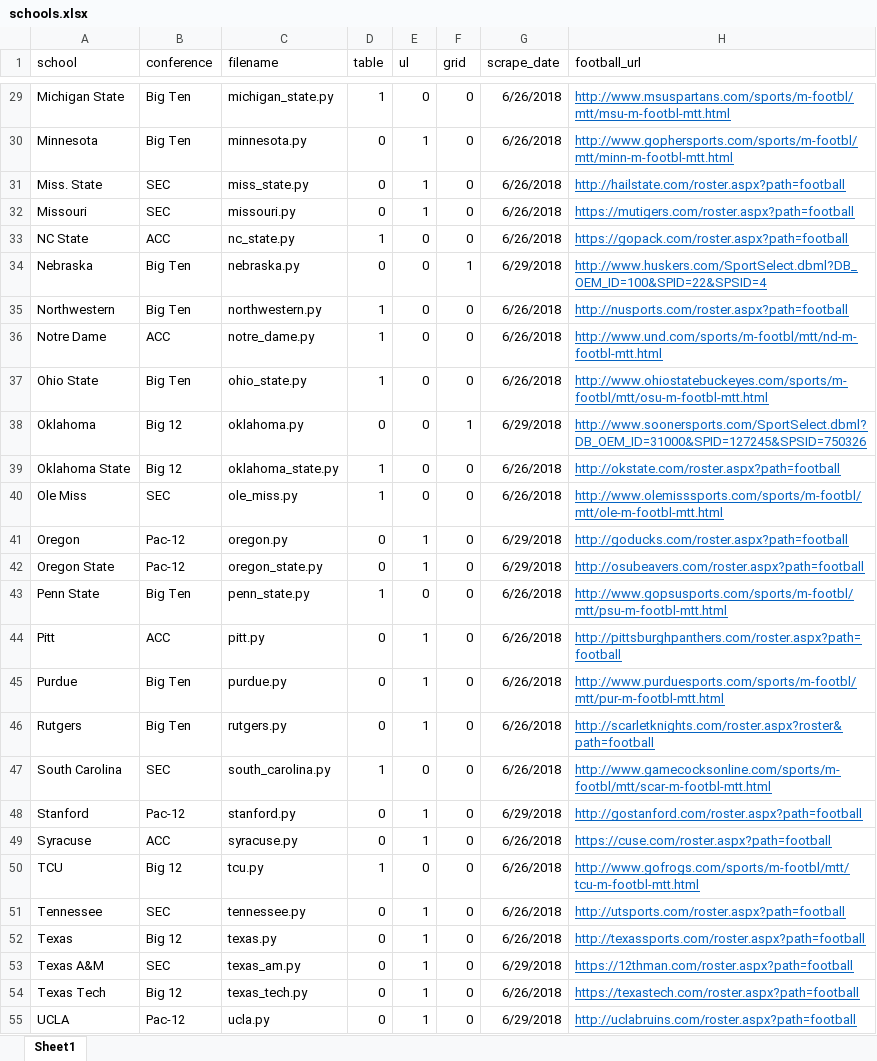
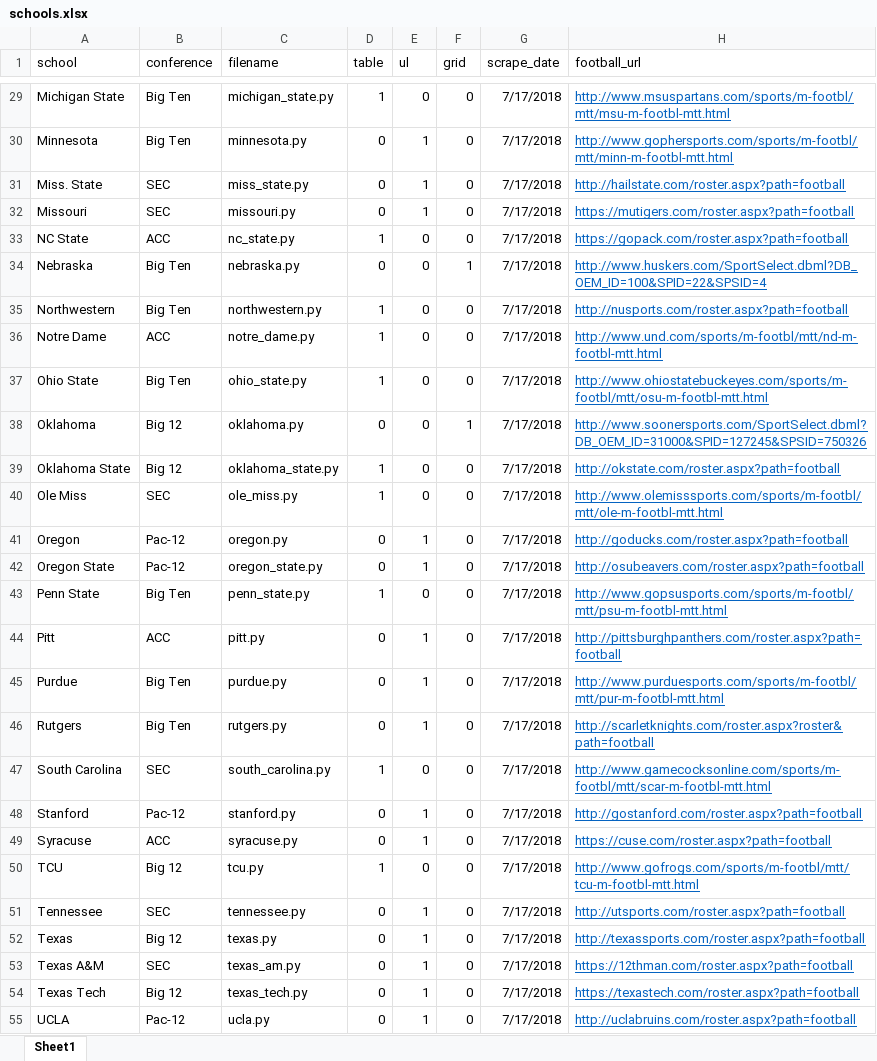
Before and after one commit to jordankeener/ncaa_rosters, an Excel workbook: notes/schools.xlsx, sheet Sheet1, drawn as a sheet; only a part is shown, gaps mark what is left out; values as stored, in another font and other column widths than the file's, no borders; the diff covers the shown part only; the diff names each change by its address in the sheet, - before the commit and + after, or states it on an @@ line.

```diff
--- a/notes/schools.xlsx (sheet Sheet1)
+++ b/notes/schools.xlsx (sheet Sheet1)
-G29:G33 (scrape_date): 6/26/2018
+G29:G33 (scrape_date): 7/17/2018
-G34 (scrape_date): 6/29/2018
+G34 (scrape_date): 7/17/2018
-G35:G37 (scrape_date): 6/26/2018
+G35:G37 (scrape_date): 7/17/2018
-G38 (scrape_date): 6/29/2018
+G38 (scrape_date): 7/17/2018
-G39:G40 (scrape_date): 6/26/2018
+G39:G40 (scrape_date): 7/17/2018
-G41:G42 (scrape_date): 6/29/2018
+G41:G42 (scrape_date): 7/17/2018
-G43:G47 (scrape_date): 6/26/2018
+G43:G47 (scrape_date): 7/17/2018
-G48 (scrape_date): 6/29/2018
+G48 (scrape_date): 7/17/2018
-G49:G52 (scrape_date): 6/26/2018
+G49:G52 (scrape_date): 7/17/2018
-G53 (scrape_date): 6/29/2018
+G53 (scrape_date): 7/17/2018
-G54 (scrape_date): 6/26/2018
+G54 (scrape_date): 7/17/2018
-G55 (scrape_date): 6/29/2018
+G55 (scrape_date): 7/17/2018
```
Also changed, not shown: 38 edited cells elsewhere in this sheet, 1 other file.
